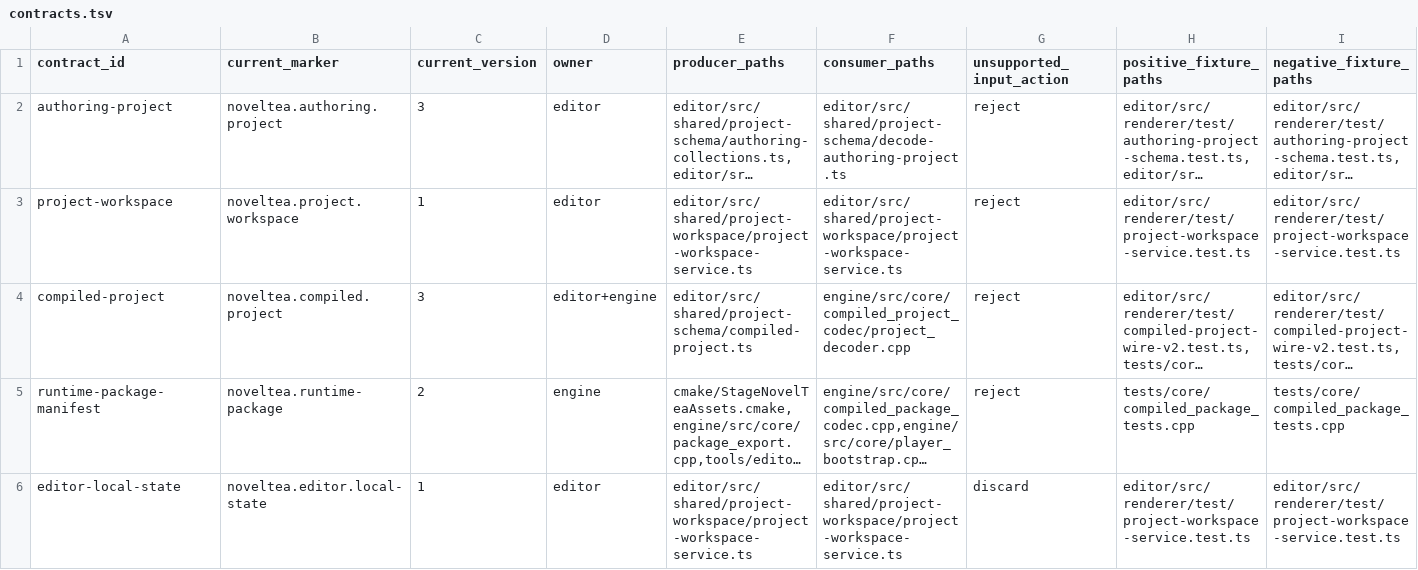
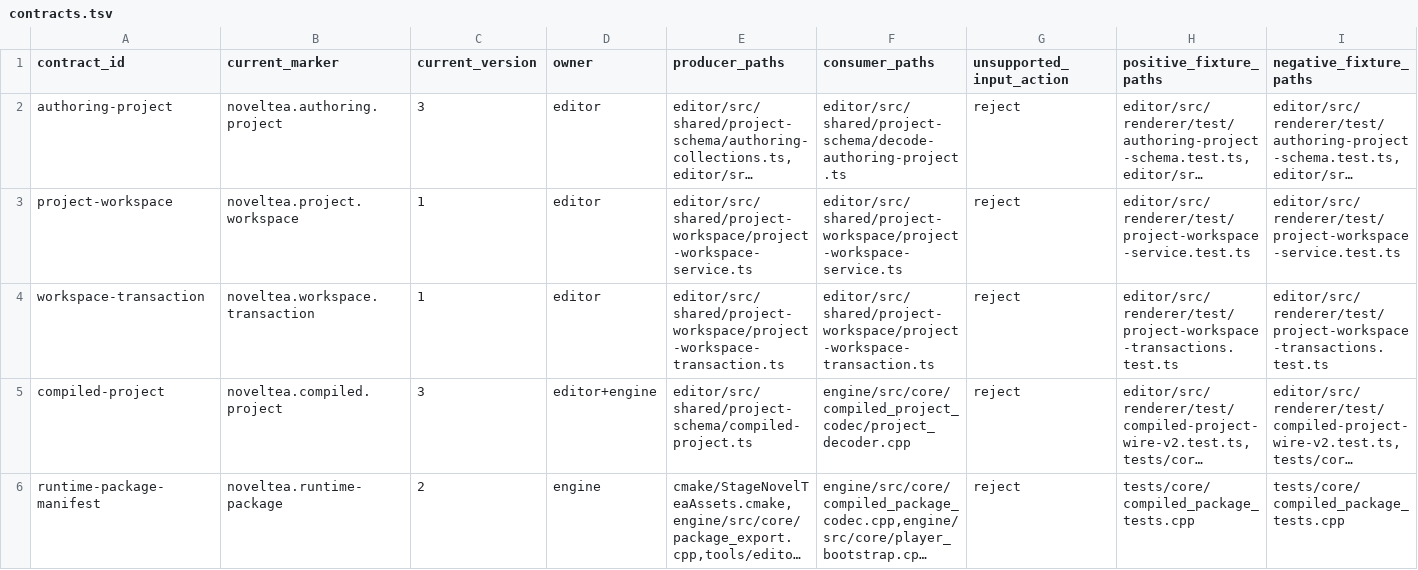
Before and after one commit to Cruel/nt, a TSV file: cmake/schema_version_policy/contracts.tsv, drawn as a sheet; only a part is shown; the shorter side is filled out with more unchanged rows; long unchanged cells end in …; the diff names each change by its address in the sheet, - before the commit and + after, or states it on an @@ line.

Commit message:
Implement transactional project workspace persistence

```diff
--- a/cmake/schema_version_policy/contracts.tsv
+++ b/cmake/schema_version_policy/contracts.tsv
+row 4: workspace-transaction | noveltea.workspace.transaction | 1 | editor | editor/src/shared/project-workspace/project-workspace-transaction.ts | editor/src/shared/project-workspace/project-workspace-transaction.ts | reject | editor/src/renderer/test/project-workspace-transactions.test.ts | editor/src/renderer/test/project-workspace-transactions.test.ts
```
Also changed, not shown: 29 other files.
